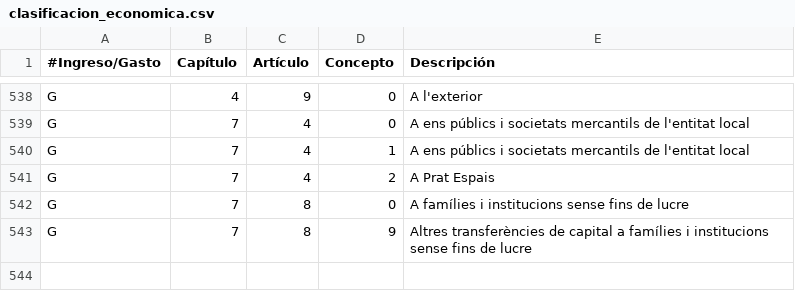
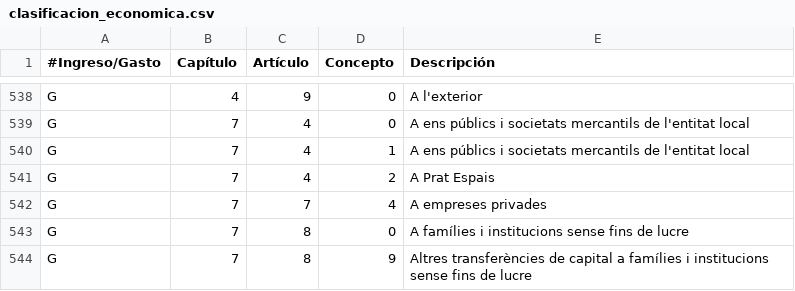
Before and after one commit to civio/presupuesto-elprat, a CSV file: data/ca/clasificacion_economica.csv, drawn as a sheet; only a part is shown, gaps mark what is left out.

Commit message:
Add execution data for 2024Q3 civio/presupuesto-management#1351

```diff
--- a/data/ca/clasificacion_economica.csv
+++ b/data/ca/clasificacion_economica.csv
@@ -541,2 +541,3 @@ G,7,4,1,A ens públics i societats mercantils de l'entitat local
 G,7,4,2,A Prat Espais
+G,7,7,4,A empreses privades
 G,7,8,0,A famílies i institucions sense fins de lucre
```
Also changed, not shown: data/ca/areas_funcionales.csv, data/es/areas_funcionales.csv, 5 other files.
